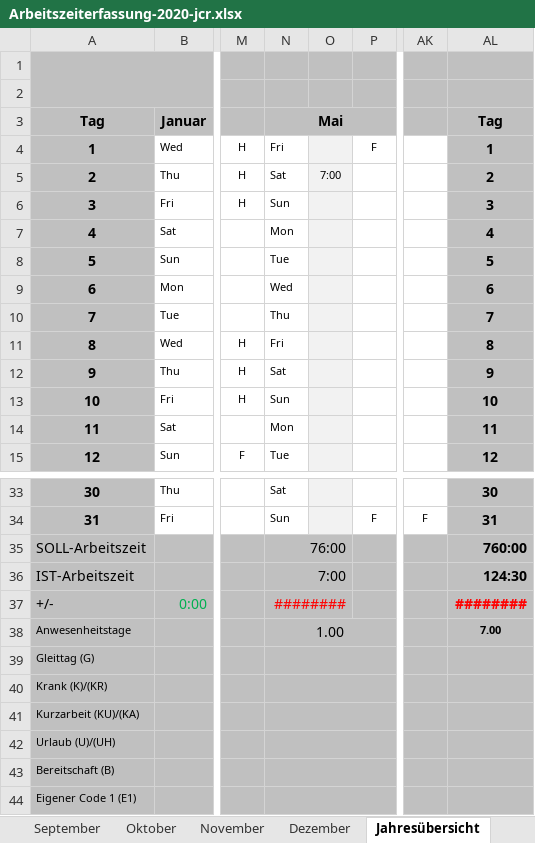
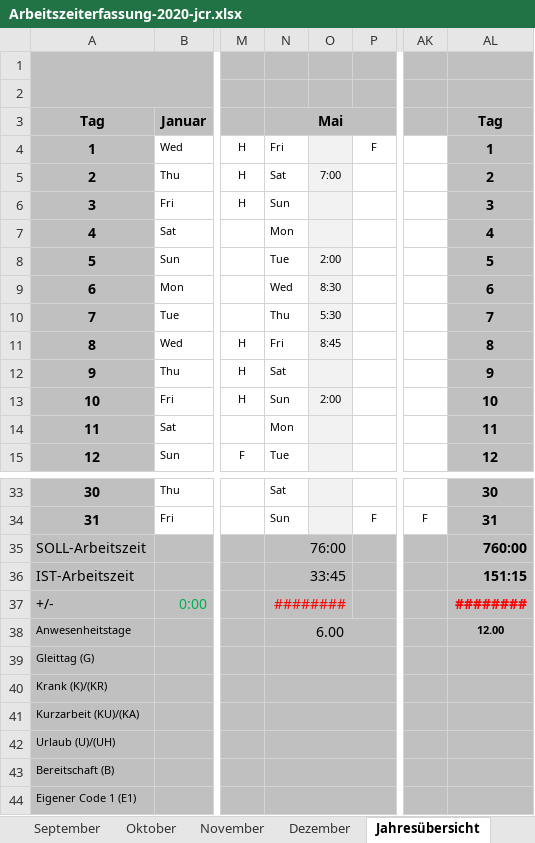
Before and after one commit to CarlosReyesHans/Projektarbeit, an Excel workbook: Admin/Arbeitszeiterfassung-2020-jcr.xlsx, sheet Jahresübersicht, drawn as a sheet; only a part is shown, gaps mark what is left out; values as stored, in another font and other column widths than the file's, no borders; conditional formats not drawn; the diff names each change by its address in the sheet, - before the commit and + after, or states it on an @@ line.

```diff
--- a/Admin/Arbeitszeiterfassung-2020-jcr.xlsx (sheet Jahresübersicht)
+++ b/Admin/Arbeitszeiterfassung-2020-jcr.xlsx (sheet Jahresübersicht)
-O8: (empty)
+O8: 2:00
-O9: (empty)
+O9: 8:30
-O10: (empty)
+O10: 5:30
-O11: (empty)
+O11: 8:45
-O13: (empty)
+O13: 2:00
-N36 (Mai): 7:00
+N36 (Mai): 33:45
-AL36 (Tag): 124:30
+AL36 (Tag): 151:15
-N38 (Mai): 1.00
+N38 (Mai): 6.00
-AL38 (Tag): 7.00
+AL38 (Tag): 12.00
```
Also changed, not shown: sheet Mai, sheet Feiertage, sheet Fahrtkosten, sheet Januar, sheet Februar, sheet März, 8 more sheets, charts or pictures, 2 other files.
